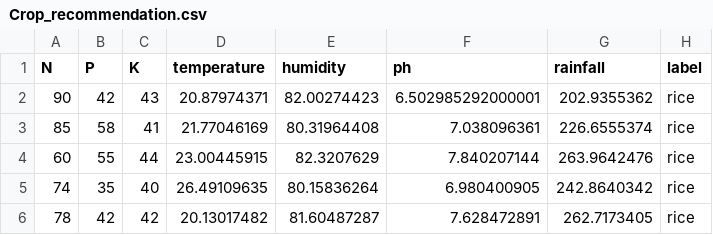
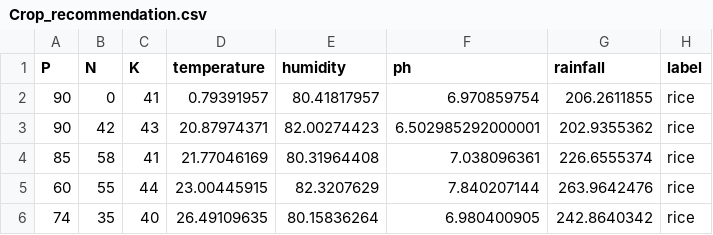
Before and after one commit to vascoguedes/BiomeSolutions_ml, a CSV file: Crop_recommendation.csv, drawn as a sheet; only a part is shown; the shorter side is filled out with more unchanged rows.

```diff
--- a/Crop_recommendation.csv
+++ b/Crop_recommendation.csv
@@ -1,2 +1,3 @@
-N,P,K,temperature,humidity,ph,rainfall,label
+P,N,K,temperature,humidity,ph,rainfall,label
+90,0,41,0.79391957,80.41817957,6.970859754,206.2611855,rice
 90,42,43,20.87974371,82.00274423,6.502985292000001,202.9355362,rice
```
Also changed, not shown: 1 other file.
